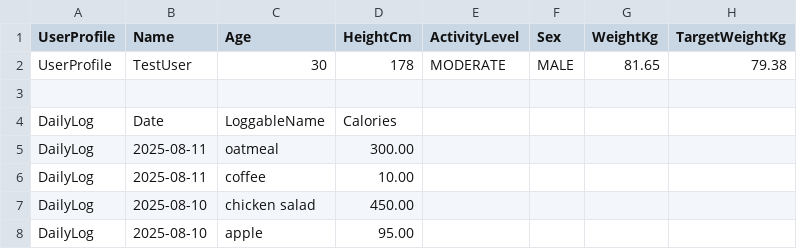
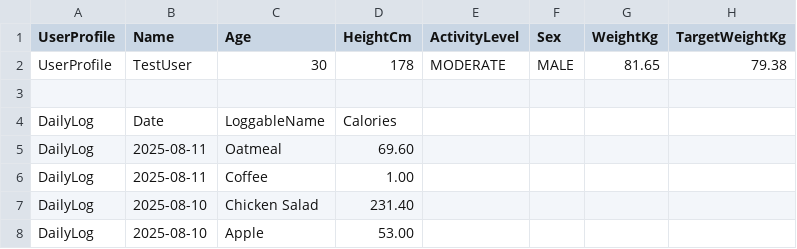
Before and after one commit to tlee401/GragasCalorieCounter, a CSV file: TestUser.csv, drawn as a sheet.

```diff
--- a/TestUser.csv
+++ b/TestUser.csv
@@ -4,5 +4,5 @@ UserProfile,TestUser,30,178,MODERATE,MALE,81.65,79.38
 DailyLog,Date,LoggableName,Calories
-DailyLog,2025-08-11,oatmeal,300.00
-DailyLog,2025-08-11,coffee,10.00
-DailyLog,2025-08-10,chicken salad,450.00
-DailyLog,2025-08-10,apple,95.00
+DailyLog,2025-08-11,Oatmeal,69.60
+DailyLog,2025-08-11,Coffee,1.00
+DailyLog,2025-08-10,Chicken Salad,231.40
+DailyLog,2025-08-10,Apple,53.00
```
Also changed, not shown: 1 other file.
